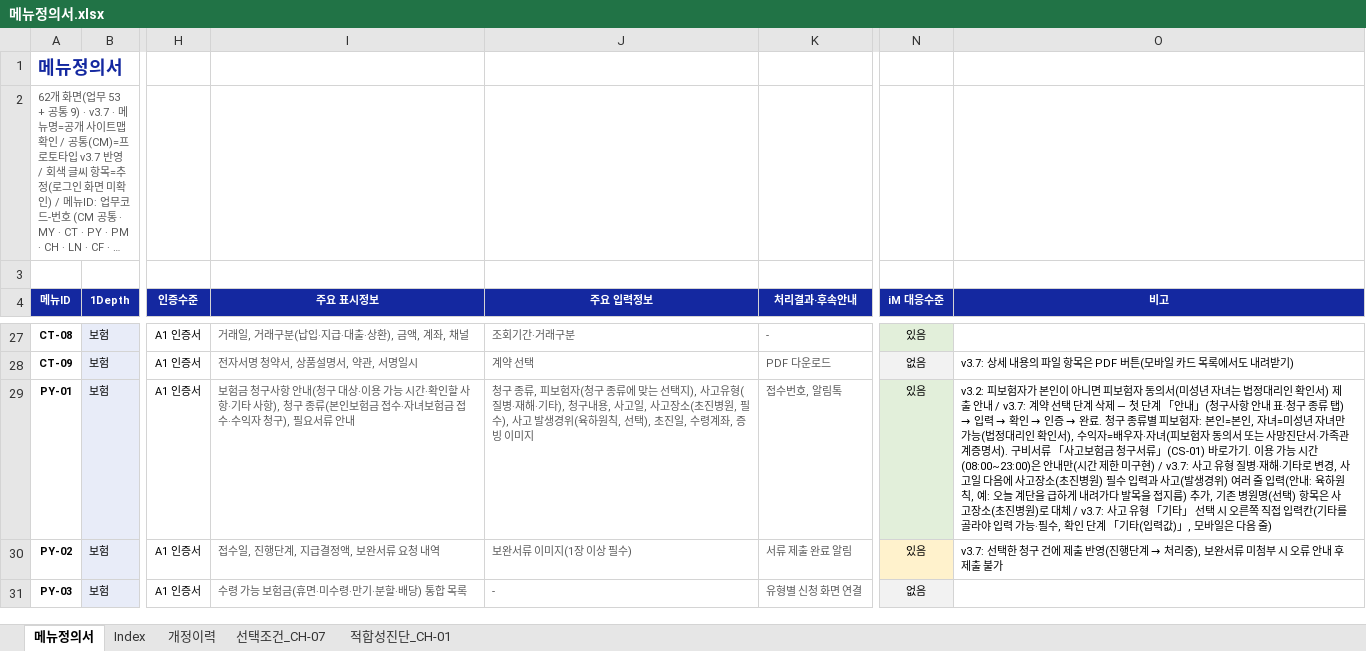
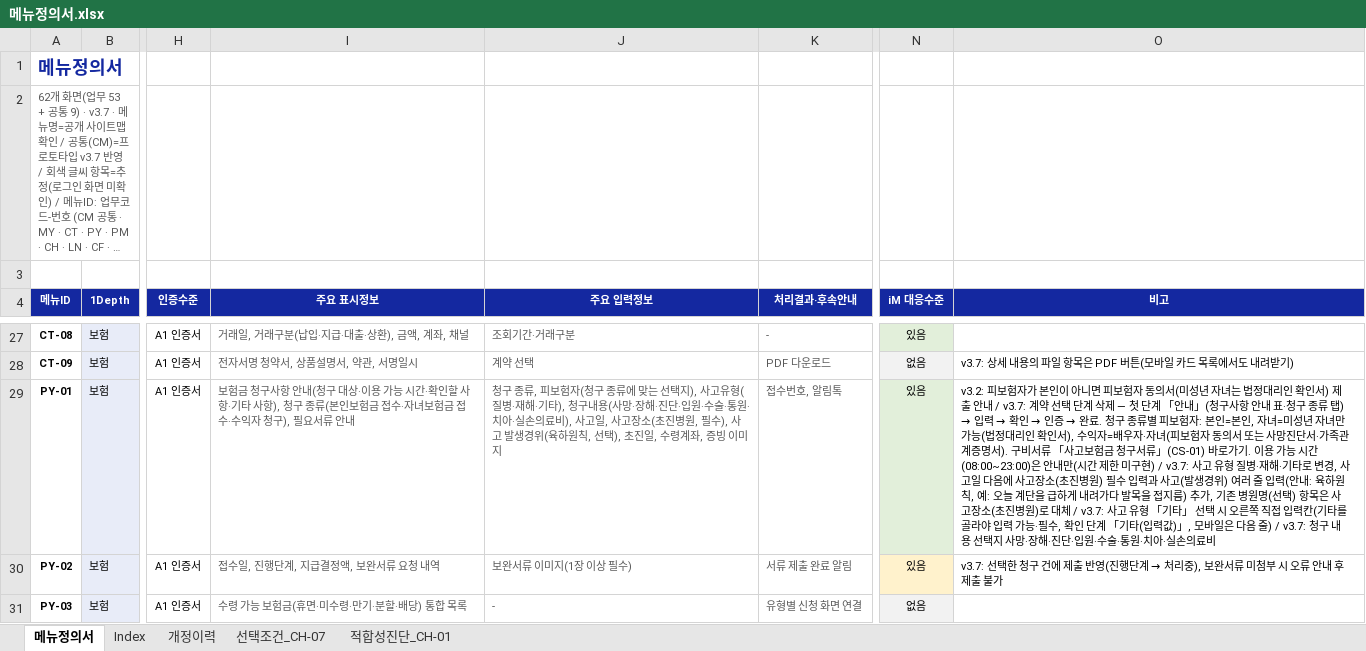
Before and after one commit to jongho-han/one-channel_v2, an Excel workbook: docs/메뉴정의서.xlsx, sheet 메뉴정의서, drawn as a sheet; only a part is shown, gaps mark what is left out; long unchanged cells end in …; values as stored, in another font and other column widths than the file's, no borders; the diff names each change by its address in the sheet, - before the commit and + after, or states it on an @@ line.

```diff
--- a/docs/메뉴정의서.xlsx (sheet 메뉴정의서)
+++ b/docs/메뉴정의서.xlsx (sheet 메뉴정의서)
-J29 (주요 입력정보): …청구내용, 사고일,…
+J29 (주요 입력정보): …청구내용(사망·장해·진단·입원·수술·통원·치아·실손의료비), 사고일,…
-O29 (비고): …음 줄)
+O29 (비고): …음 줄) / v3.7: 청구 내용 선택지 사망·장해·진단·입원·수술·통원·치아·실손의료비
```
Also changed, not shown: sheet 개정이력, 6 other files.
